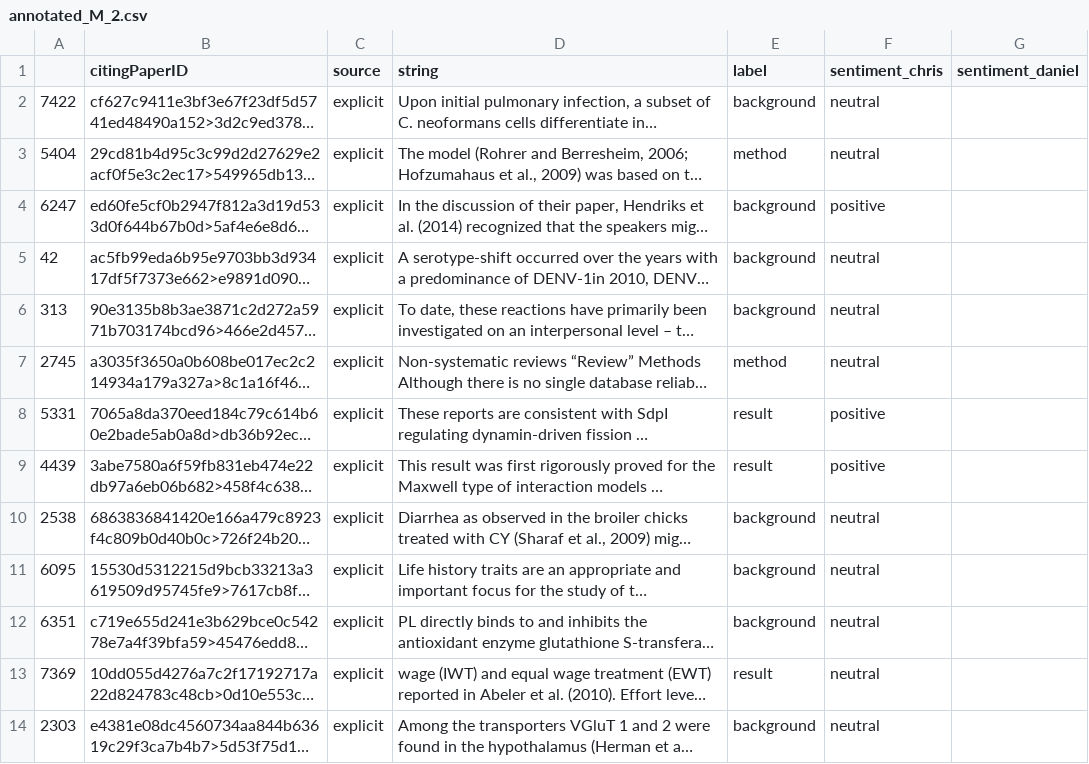
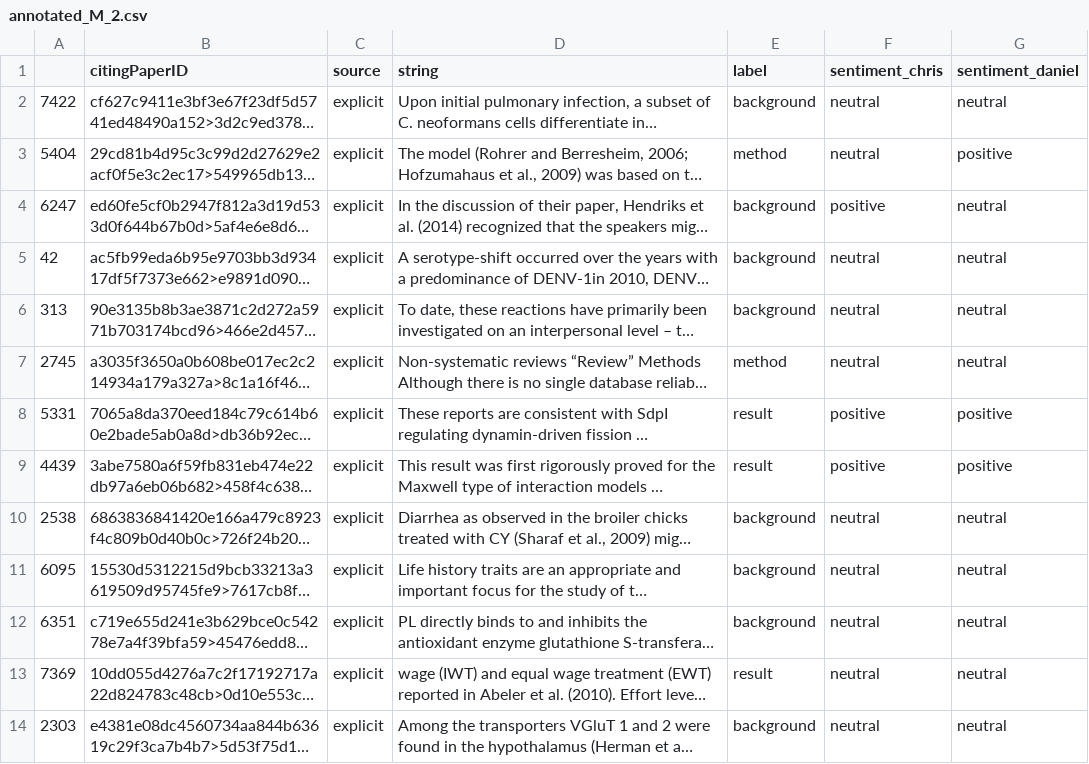
Before and after one commit to ChrisBagdon/Citation_Classification, a CSV file: sentimentAnnotations_CSV/annotated_M_2.csv, drawn as a sheet; only a part is shown; long unchanged cells end in …; the diff covers the shown part only; the diff names each change by its address in the sheet, - before the commit and + after, or states it on an @@ line.

Commit message:
Finished Daniel's second annotations

```diff
--- a/sentimentAnnotations_CSV/annotated_M_2.csv
+++ b/sentimentAnnotations_CSV/annotated_M_2.csv
-G2 (sentiment_daniel): (empty)
+G2 (sentiment_daniel): neutral
-G3 (sentiment_daniel): (empty)
+G3 (sentiment_daniel): positive
-G4:G7 (sentiment_daniel): (empty)
+G4:G7 (sentiment_daniel): neutral
-G8:G9 (sentiment_daniel): (empty)
+G8:G9 (sentiment_daniel): positive
-G10:G14 (sentiment_daniel): (empty)
+G10:G14 (sentiment_daniel): neutral
```
Also changed, not shown: 12 edited cells elsewhere in this file, 1 other file.
